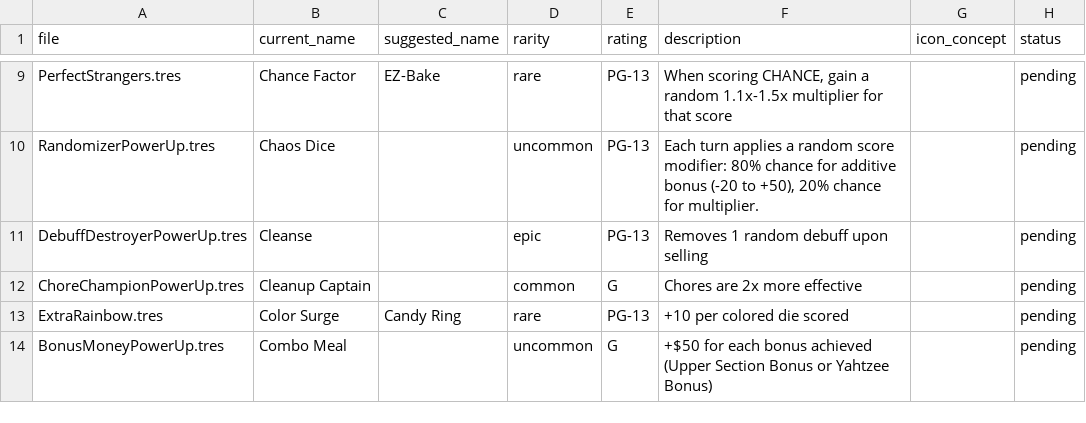
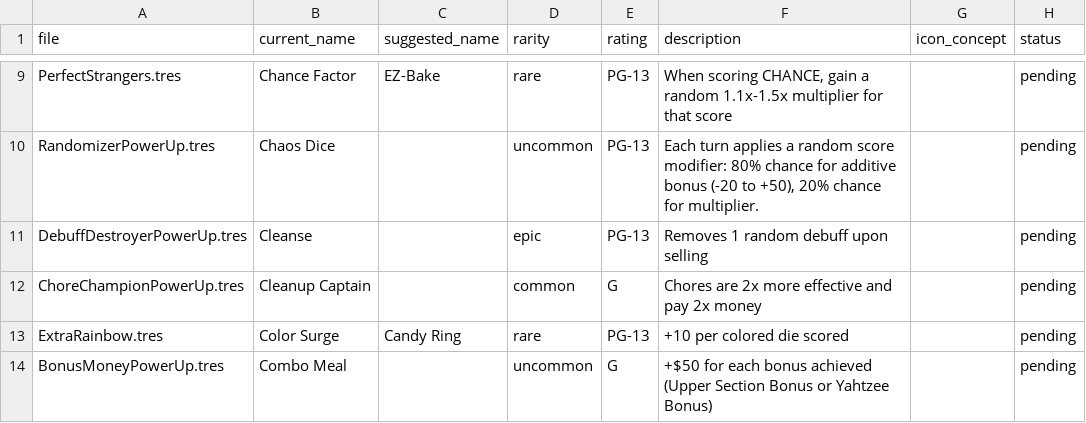
Before and after one commit to unclemoney/DiceRogue, a CSV file: Data/powerup_registry.csv, drawn as a sheet; only a part is shown, gaps mark what is left out.

Commit message:
Boost Chore Champion rewards
Chore Champion now doubles both chore effectiveness and money rewards, with the bonus payout and description text updated across the registry and unlock data. This also fixes the Mom bird-feeder arc values and marks the chore-related todo items as completed in the project docs.

```diff
--- a/Data/powerup_registry.csv
+++ b/Data/powerup_registry.csv
@@ -11,3 +11,3 @@ RandomizerPowerUp.tres,Chaos Dice,,uncommon,PG-13,"Each turn applies a random sc
 DebuffDestroyerPowerUp.tres,Cleanse,,epic,PG-13,Removes 1 random debuff upon selling,,pending
-ChoreChampionPowerUp.tres,Cleanup Captain,,common,G,Chores are 2x more effective,,pending
+ChoreChampionPowerUp.tres,Cleanup Captain,,common,G,Chores are 2x more effective and pay 2x money,,pending
 ExtraRainbow.tres,Color Surge,Candy Ring,rare,PG-13,+10 per colored die scored,,pending
```
Also changed, not shown: 6 other files.
